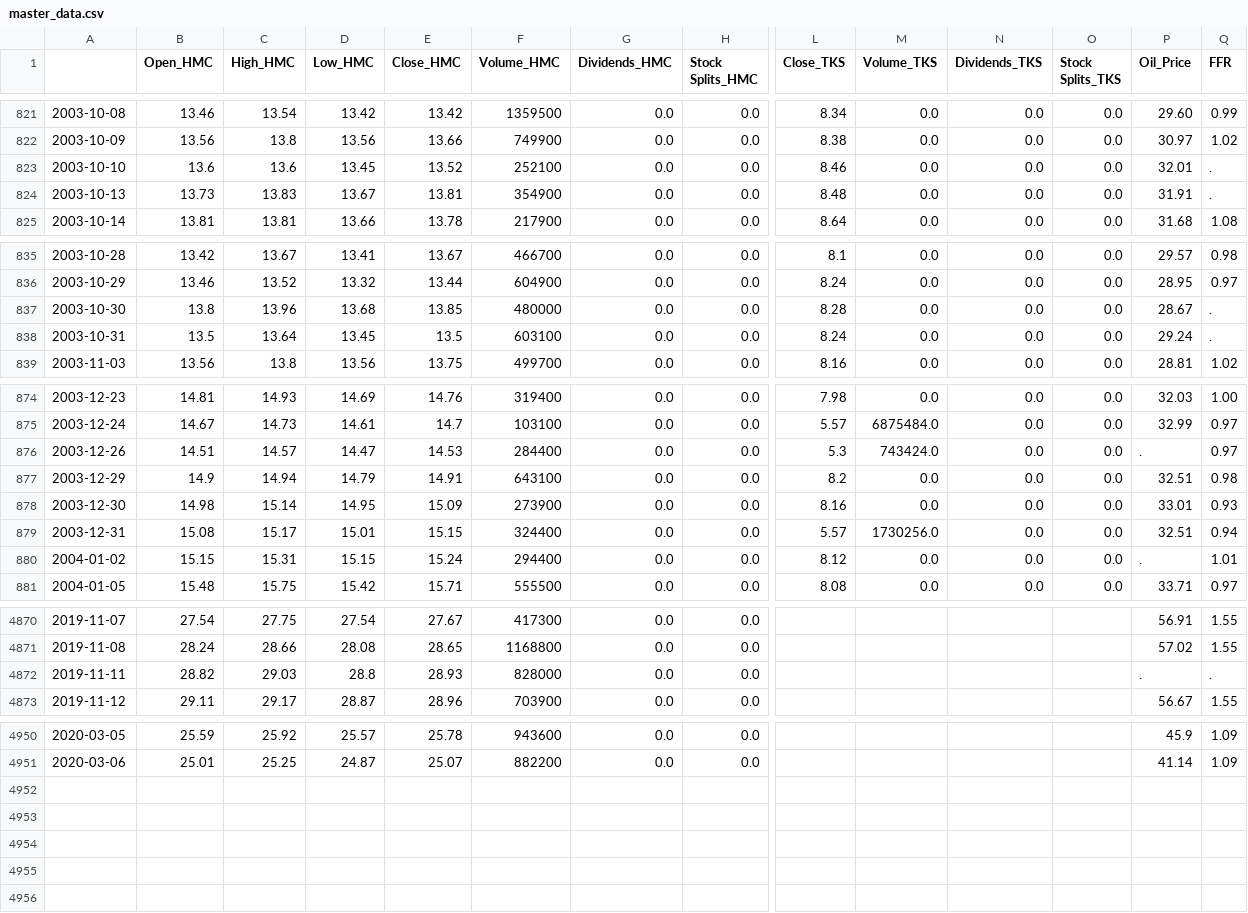
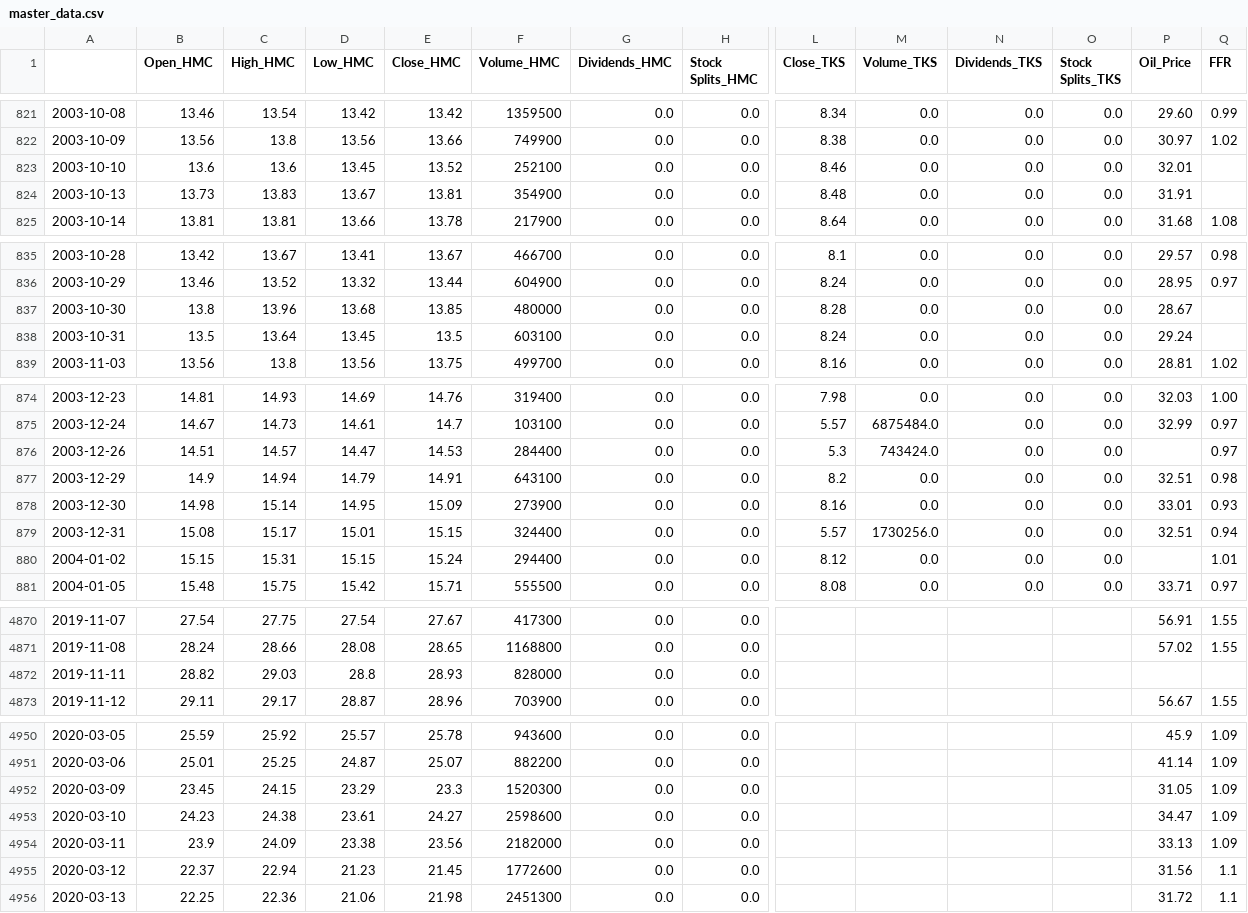
Before and after one commit to MacarielAerial/Equity_Return_Cointegration, a CSV file: interim_files/master_data.csv, drawn as a sheet; only a part is shown, gaps mark what is left out; rows hold the shown columns only; the diff covers the shown part only; the diff names each change by its address in the sheet, - before the commit and + after, or states it on an @@ line.

```diff
--- a/interim_files/master_data.csv
+++ b/interim_files/master_data.csv
-Q823:Q824 (FFR): .
+Q823:Q824 (FFR): (empty)
-Q837:Q838 (FFR): .
+Q837:Q838 (FFR): (empty)
-P876 (Oil_Price): .
+P876 (Oil_Price): (empty)
-P880 (Oil_Price): .
+P880 (Oil_Price): (empty)
-P4872 (Oil_Price): .
+P4872 (Oil_Price): (empty)
-Q4872 (FFR): .
+Q4872 (FFR): (empty)
+row 4952: 2020-03-09 | 23.45 | 24.15 | 23.29 | 23.3 | 1520300 | 0.0 | 0.0 |  |  |  |  | 31.05 | 1.09
+row 4953: 2020-03-10 | 24.23 | 24.38 | 23.61 | 24.27 | 2598600 | 0.0 | 0.0 |  |  |  |  | 34.47 | 1.09
+row 4954: 2020-03-11 | 23.9 | 24.09 | 23.38 | 23.56 | 2182000 | 0.0 | 0.0 |  |  |  |  | 33.13 | 1.09
+row 4955: 2020-03-12 | 22.37 | 22.94 | 21.23 | 21.45 | 1772600 | 0.0 | 0.0 |  |  |  |  | 31.56 | 1.1
+row 4956: 2020-03-13 | 22.25 | 22.36 | 21.06 | 21.98 | 2451300 | 0.0 | 0.0 |  |  |  |  | 31.72 | 1.1
```
Also changed, not shown: 54 edited cells elsewhere in this file, 4 other files.
